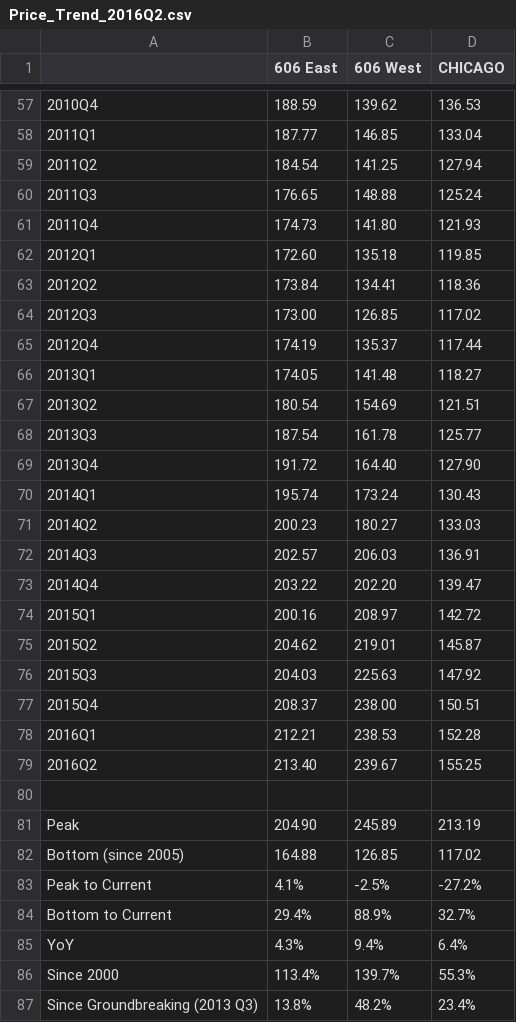
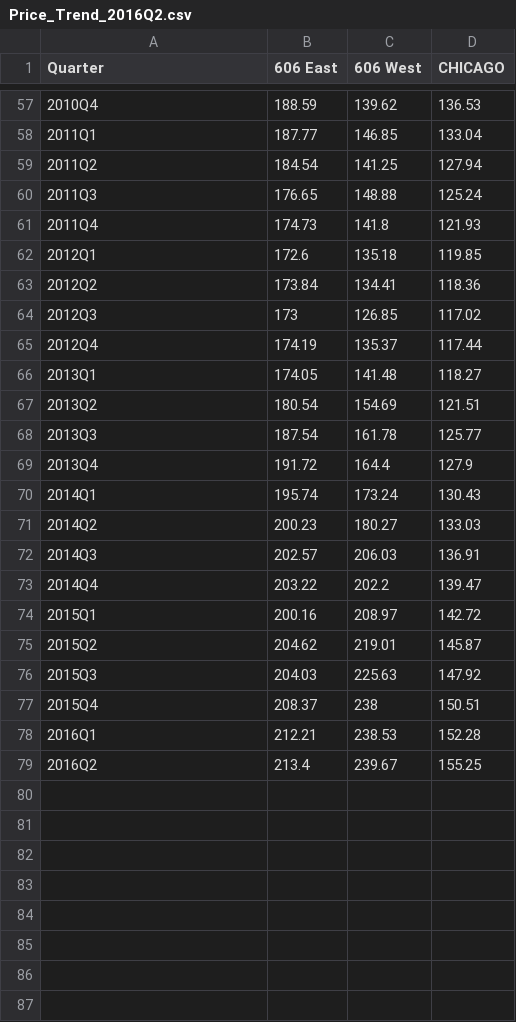
Before and after one commit to datamade/ihs-charts, a CSV file: 606-report/data/Price_Trend_2016Q2.csv, drawn as a sheet; only a part is shown, gaps mark what is left out; the diff covers the shown part only.

```diff
--- a/606-report/data/Price_Trend_2016Q2.csv
+++ b/606-report/data/Price_Trend_2016Q2.csv
@@ -1 +1 @@
-,606 East,606 West,CHICAGO
+Quarter,606 East,606 West,CHICAGO
@@ -60,6 +60,6 @@
 2011Q3,176.65,148.88,125.24
-2011Q4,174.73,141.80,121.93
-2012Q1,172.60,135.18,119.85
+2011Q4,174.73,141.8,121.93
+2012Q1,172.6,135.18,119.85
 2012Q2,173.84,134.41,118.36
-2012Q3,173.00,126.85,117.02
+2012Q3,173,126.85,117.02
 2012Q4,174.19,135.37,117.44
@@ -68,3 +68,3 @@
 2013Q3,187.54,161.78,125.77
-2013Q4,191.72,164.40,127.90
+2013Q4,191.72,164.4,127.9
 2014Q1,195.74,173.24,130.43
@@ -72,3 +72,3 @@
 2014Q3,202.57,206.03,136.91
-2014Q4,203.22,202.20,139.47
+2014Q4,203.22,202.2,139.47
 2015Q1,200.16,208.97,142.72
@@ -76,12 +76,4 @@
 2015Q3,204.03,225.63,147.92
-2015Q4,208.37,238.00,150.51
+2015Q4,208.37,238,150.51
 2016Q1,212.21,238.53,152.28
-2016Q2,213.40,239.67,155.25
-,,,
-Peak,204.90,245.89,213.19
-Bottom (since 2005),164.88,126.85,117.02
-Peak to Current,4.1%,-2.5%,-27.2%
-Bottom to Current,29.4%,88.9%,32.7%
-YoY,4.3%,9.4%,6.4%
-Since 2000,113.4%,139.7%,55.3%
-Since Groundbreaking (2013 Q3),13.8%,48.2%,23.4%
+2016Q2,213.4,239.67,155.25
```
Also changed, not shown: 1 removed row and 18 edited cells elsewhere in this file, 6 other files.
